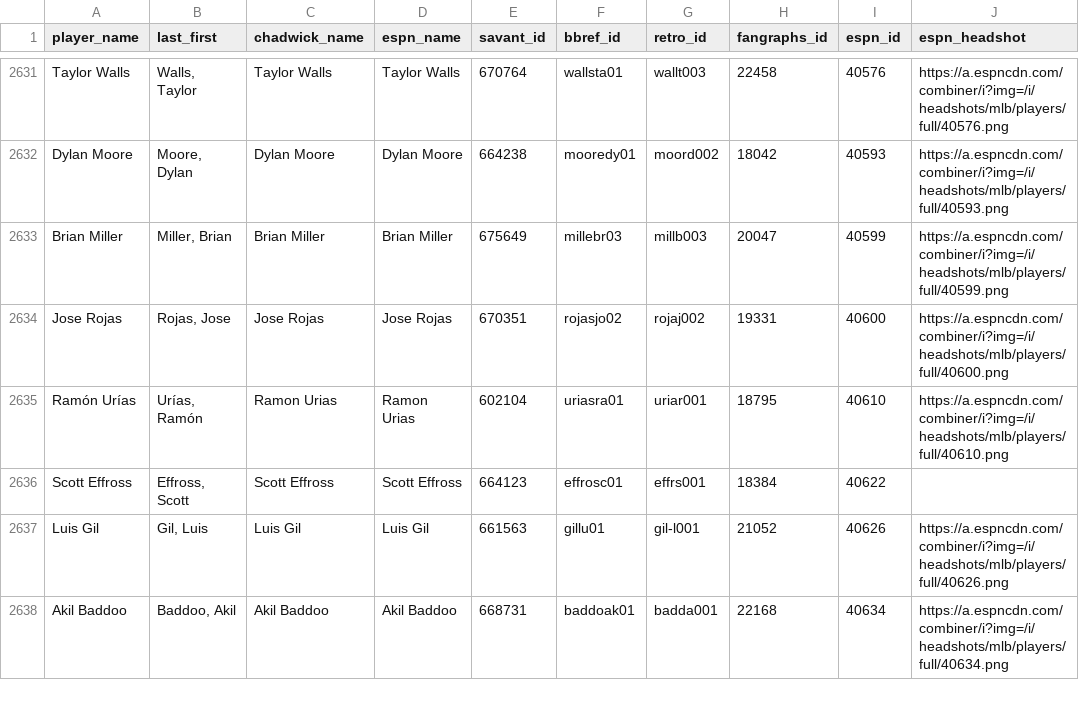
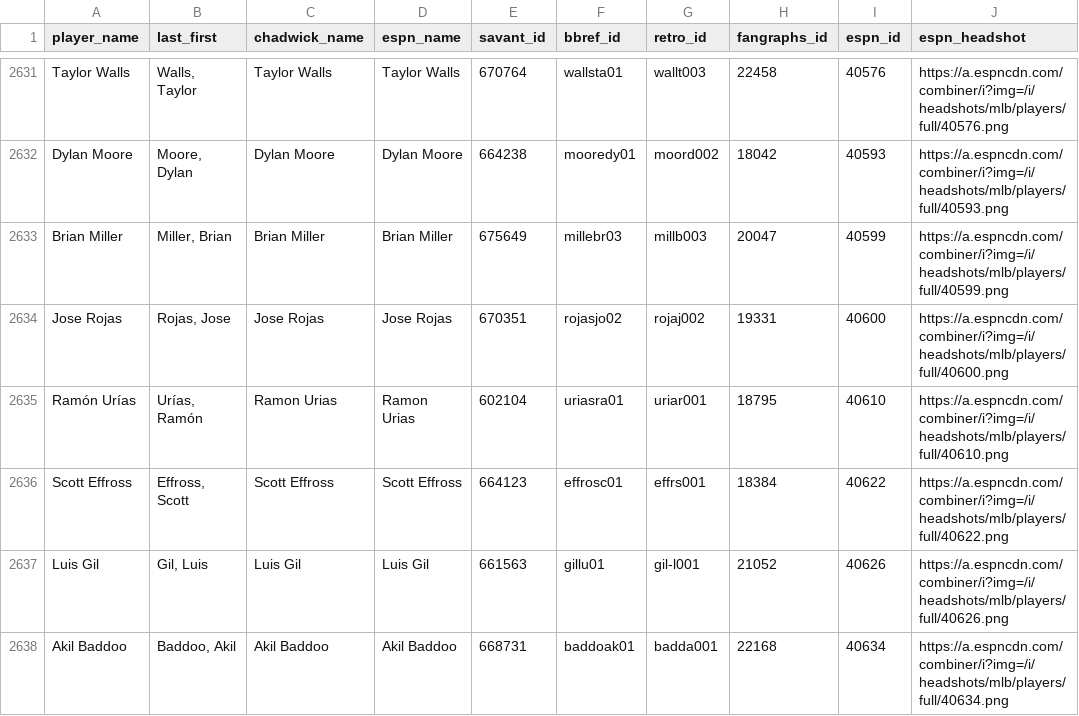
Before and after one commit to camdenk/mlbplotR-data, a CSV file: Player-IDs.csv, drawn as a sheet; only a part is shown, gaps mark what is left out.

Commit message:
Add Scott Effross' headshot link

```diff
--- a/Player-IDs.csv
+++ b/Player-IDs.csv
@@ -2635,3 +2635,3 @@ Jose Rojas,"Rojas, Jose",Jose Rojas,Jose Rojas,670351,rojasjo02,rojaj002,19331,4
 Ramón Urías,"Urías, Ramón",Ramon Urias,Ramon Urias,602104,uriasra01,uriar001,18795,40610,https://a.espncdn.com/combiner/i?img=/i/headshots/mlb/players/full/40610.png
-Scott Effross,"Effross, Scott",Scott Effross,Scott Effross,664123,effrosc01,effrs001,18384,40622,
+Scott Effross,"Effross, Scott",Scott Effross,Scott Effross,664123,effrosc01,effrs001,18384,40622,https://a.espncdn.com/combiner/i?img=/i/headshots/mlb/players/full/40622.png
 Luis Gil,"Gil, Luis",Luis Gil,Luis Gil,661563,gillu01,gil-l001,21052,40626,https://a.espncdn.com/combiner/i?img=/i/headshots/mlb/players/full/40626.png
```
Also changed, not shown: 1 other file.
